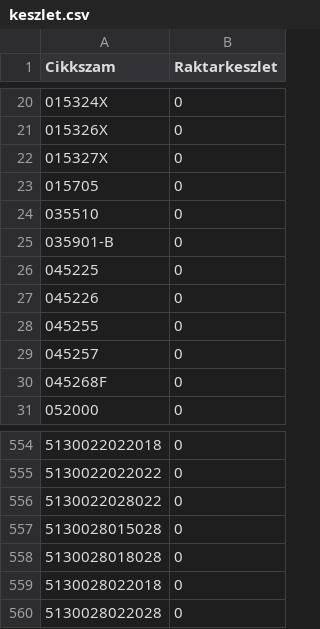
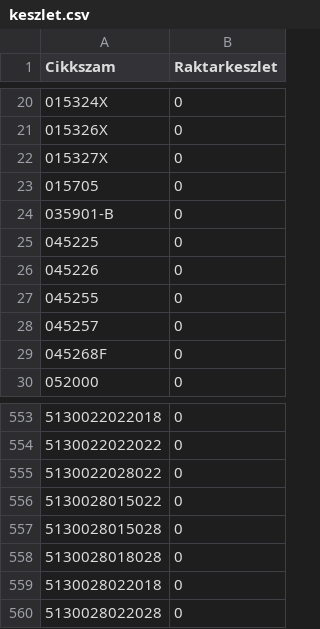
Before and after one commit to Kazanmarket/keszlet-sync, a CSV file: keszlet.csv, drawn as a sheet; only a part is shown, gaps mark what is left out; removed rows and columns are numbered as before the commit, all else as after; the diff names each change by its address in the sheet, - before the commit and + after, or states it on an @@ line.

```diff
--- a/keszlet.csv
+++ b/keszlet.csv
-row 24: 035510 | 0
+row 556: 5130028015022 | 0
```
